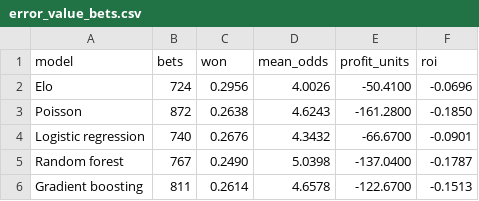
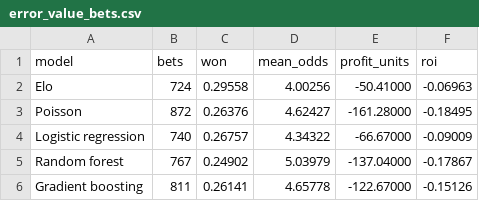
Before and after one commit to Cristiansen13/Football-predictor, a CSV file: analysis/results/error_value_bets.csv, drawn as a sheet.

```diff
--- a/analysis/results/error_value_bets.csv
+++ b/analysis/results/error_value_bets.csv
@@ -1,6 +1,6 @@
 model,bets,won,mean_odds,profit_units,roi
-Elo,724,0.2956,4.0026,-50.4100,-0.0696
-Poisson,872,0.2638,4.6243,-161.2800,-0.1850
-Logistic regression,740,0.2676,4.3432,-66.6700,-0.0901
-Random forest,767,0.2490,5.0398,-137.0400,-0.1787
-Gradient boosting,811,0.2614,4.6578,-122.6700,-0.1513
+Elo,724,0.29558,4.00256,-50.41000,-0.06963
+Poisson,872,0.26376,4.62427,-161.28000,-0.18495
+Logistic regression,740,0.26757,4.34322,-66.67000,-0.09009
+Random forest,767,0.24902,5.03979,-137.04000,-0.17867
+Gradient boosting,811,0.26141,4.65778,-122.67000,-0.15126
```
Also changed, not shown: analysis/results/error_biggest_misses.csv, analysis/results/error_by_match_type.csv, 9 other files.
